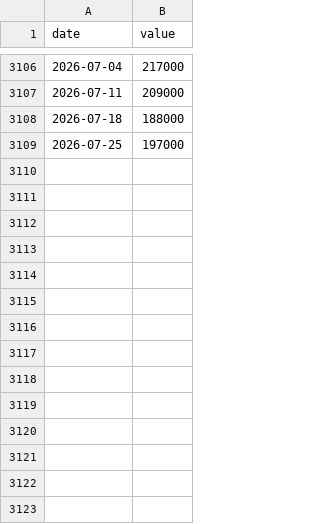
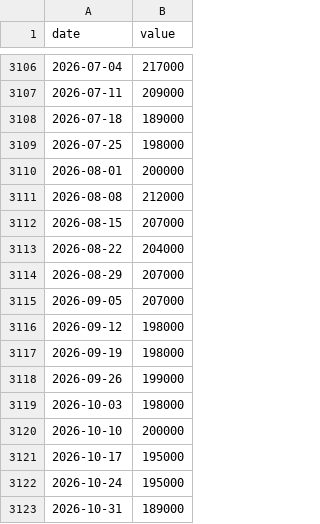
Before and after one commit to dayfartrade/north, a CSV file: data/macro/claims__ICSA.csv, drawn as a sheet; only a part is shown, gaps mark what is left out.

```diff
--- a/data/macro/claims__ICSA.csv
+++ b/data/macro/claims__ICSA.csv
@@ -3107,3 +3107,17 @@ date,value
 2026-07-11,209000
-2026-07-18,188000
-2026-07-25,197000
+2026-07-18,189000
+2026-07-25,198000
+2026-08-01,200000
+2026-08-08,212000
+2026-08-15,207000
+2026-08-22,204000
+2026-08-29,207000
+2026-09-05,207000
+2026-09-12,198000
+2026-09-19,198000
+2026-09-26,199000
+2026-10-03,198000
+2026-10-10,200000
+2026-10-17,195000
+2026-10-24,195000
+2026-10-31,189000
```
Also changed, not shown: data/macro/dxy_proxy__DTWEXBGS.csv, data/macro/fedfunds_target__DFEDTARU.csv, 9 other files.
